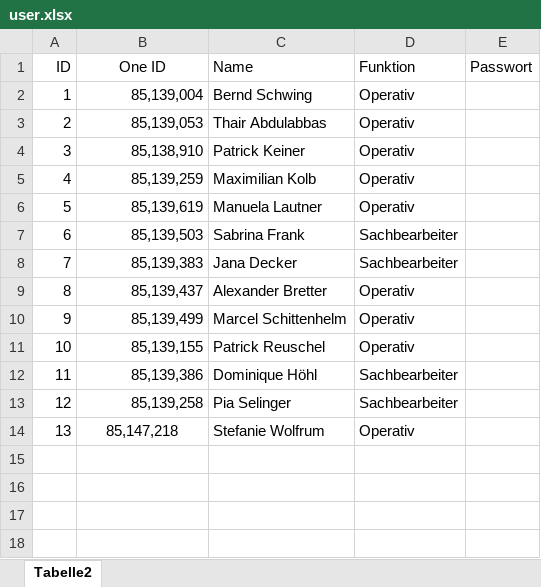
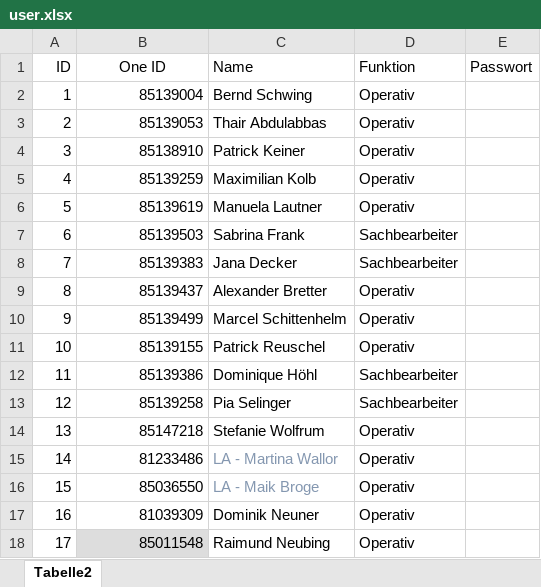
Before and after one commit to Nuckeln/PAMS, an Excel workbook: Data/user.xlsx, sheet Tabelle2, drawn as a sheet; values as stored, in another font and other column widths than the file's, no borders; the diff names each change by its address in the sheet, - before the commit and + after, or states it on an @@ line.

```diff
--- a/Data/user.xlsx (sheet Tabelle2)
+++ b/Data/user.xlsx (sheet Tabelle2)
-B2 (One ID): 85,139,004
+B2 (One ID): 85139004
-B3 (One ID): 85,139,053
+B3 (One ID): 85139053
-B4 (One ID): 85,138,910
+B4 (One ID): 85138910
-B5 (One ID): 85,139,259
+B5 (One ID): 85139259
-B6 (One ID): 85,139,619
+B6 (One ID): 85139619
-B7 (One ID): 85,139,503
+B7 (One ID): 85139503
-B8 (One ID): 85,139,383
+B8 (One ID): 85139383
-B9 (One ID): 85,139,437
+B9 (One ID): 85139437
-B10 (One ID): 85,139,499
+B10 (One ID): 85139499
-B11 (One ID): 85,139,155
+B11 (One ID): 85139155
-B12 (One ID): 85,139,386
+B12 (One ID): 85139386
-B13 (One ID): 85,139,258
+B13 (One ID): 85139258
-B14 (One ID): 85,147,218
+B14 (One ID): 85147218
-B14 alignment: center
+B14 alignment: right
+row 15: 14 | 81233486 | LA - Martina Wallor | Operativ
+row 16: 15 | 85036550 | LA - Maik Broge | Operativ
+row 17: 16 | 81039309 | Dominik Neuner | Operativ
+row 18: 17 | 85011548 | Raimund Neubing | Operativ
```
Also changed, not shown: 23 other files.
